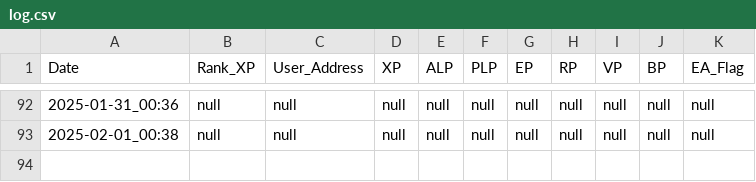
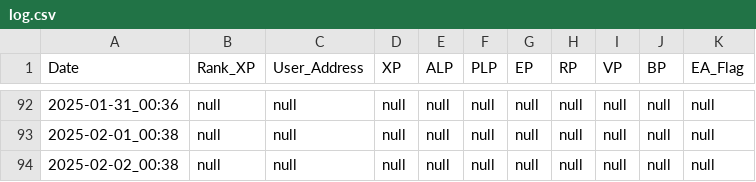
Before and after one commit to wonspacemagic/LXP-L, a CSV file: log.csv, drawn as a sheet; only a part is shown, gaps mark what is left out.

```diff
--- a/log.csv
+++ b/log.csv
@@ -93 +93,2 @@ Date,Rank_XP,User_Address,XP,ALP,PLP,EP,RP,VP,BP,EA_Flag
 2025-02-01_00:38,null,null,null,null,null,null,null,null,null,null
+2025-02-02_00:38,null,null,null,null,null,null,null,null,null,null
```
